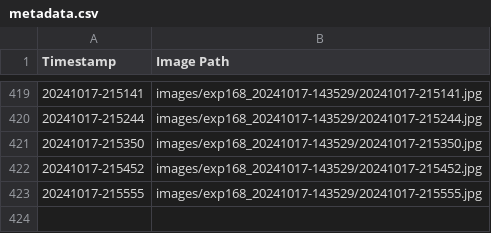
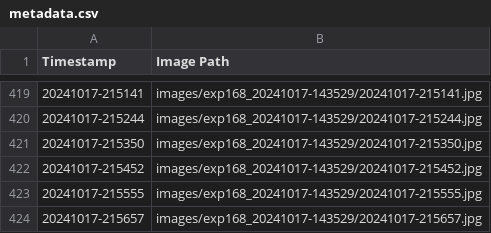
Before and after one commit to fionnf/volume_tracking, a CSV file: images/exp168_20241017-143529/metadata.csv, drawn as a sheet; only a part is shown, gaps mark what is left out; the diff names each change by its address in the sheet, - before the commit and + after, or states it on an @@ line.

Commit message:
Add image and metadata for 20241017-215657

```diff
--- a/images/exp168_20241017-143529/metadata.csv
+++ b/images/exp168_20241017-143529/metadata.csv
+row 424: 20241017-215657 | images/exp168_20241017-143529/20241017-215657.jpg
```
Also changed, not shown: 1 other file.
